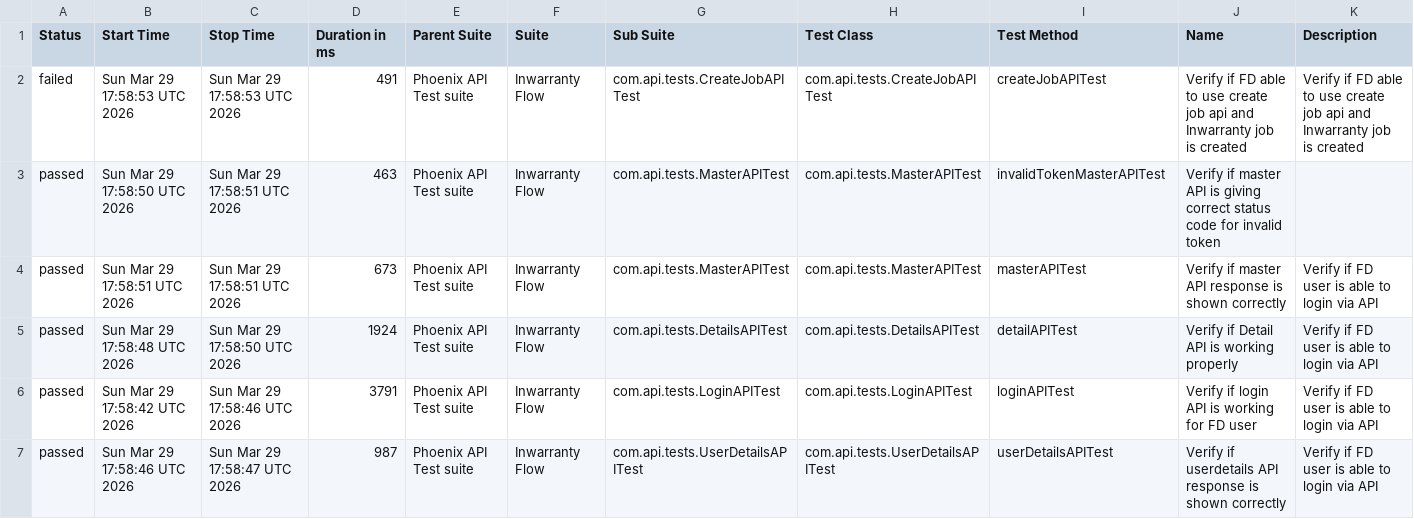
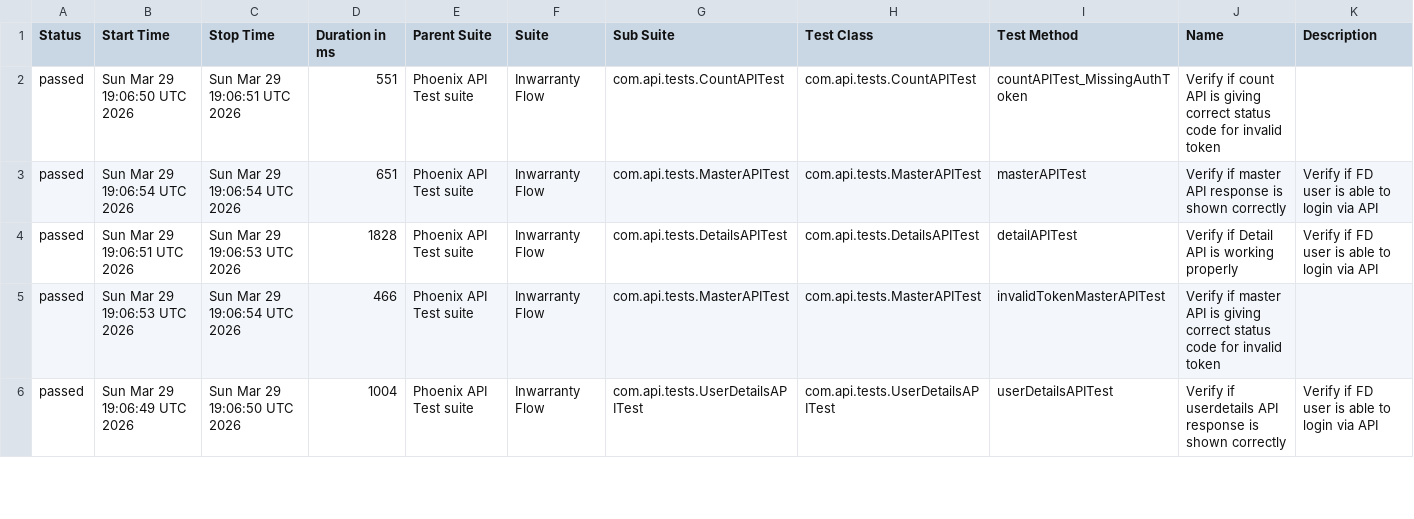
Before and after one commit to tusharS007/PhoenixTestAutomationFramework, a CSV file: data/suites.csv, drawn as a sheet; only a part is shown; the diff covers the shown part only.

```diff
--- a/data/suites.csv
+++ b/data/suites.csv
@@ -1,7 +1,6 @@
 "Status","Start Time","Stop Time","Duration in ms","Parent Suite","Suite","Sub Suite","Test Class","Test Method","Name","Description"
-"failed","Sun Mar 29 17:58:53 UTC 2026","Sun Mar 29 17:58:53 UTC 2026","491","Phoenix API Test suite","Inwarranty Flow","com.api.tests.CreateJobAPITest","com.api.tests.CreateJobAPITest","createJobAPITest","Verify if FD able to use create job api and Inwarranty job is created","Verify if FD able to use create job api and Inwarranty job is created"
-"passed","Sun Mar 29 17:58:50 UTC 2026","Sun Mar 29 17:58:51 UTC 2026","463","Phoenix API Test suite","Inwarranty Flow","com.api.tests.MasterAPITest","com.api.tests.MasterAPITest","invalidTokenMasterAPITest","Verify if master API is giving correct status code for invalid token",""
-"passed","Sun Mar 29 17:58:51 UTC 2026","Sun Mar 29 17:58:51 UTC 2026","673","Phoenix API Test suite","Inwarranty Flow","com.api.tests.MasterAPITest","com.api.tests.MasterAPITest","masterAPITest","Verify if master API response is shown correctly","Verify if FD user is able to login via API"
-"passed","Sun Mar 29 17:58:48 UTC 2026","Sun Mar 29 17:58:50 UTC 2026","1924","Phoenix API Test suite","Inwarranty Flow","com.api.tests.DetailsAPITest","com.api.tests.DetailsAPITest","detailAPITest","Verify if Detail API is working properly","Verify if FD user is able to login via API"
-"passed","Sun Mar 29 17:58:42 UTC 2026","Sun Mar 29 17:58:46 UTC 2026","3791","Phoenix API Test suite","Inwarranty Flow","com.api.tests.LoginAPITest","com.api.tests.LoginAPITest","loginAPITest","Verify if login API is working for FD user","Verify if FD user is able to login via API"
-"passed","Sun Mar 29 17:58:46 UTC 2026","Sun Mar 29 17:58:47 UTC 2026","987","Phoenix API Test suite","Inwarranty Flow","com.api.tests.UserDetailsAPITest","com.api.tests.UserDetailsAPITest","userDetailsAPITest","Verify if userdetails API response is shown correctly","Verify if FD user is able to login via API"
+"passed","Sun Mar 29 19:06:50 UTC 2026","Sun Mar 29 19:06:51 UTC 2026","551","Phoenix API Test suite","Inwarranty Flow","com.api.tests.CountAPITest","com.api.tests.CountAPITest","countAPITest_MissingAuthToken","Verify if count API is giving correct status code for invalid token",""
+"passed","Sun Mar 29 19:06:54 UTC 2026","Sun Mar 29 19:06:54 UTC 2026","651","Phoenix API Test suite","Inwarranty Flow","com.api.tests.MasterAPITest","com.api.tests.MasterAPITest","masterAPITest","Verify if master API response is shown correctly","Verify if FD user is able to login via API"
+"passed","Sun Mar 29 19:06:51 UTC 2026","Sun Mar 29 19:06:53 UTC 2026","1828","Phoenix API Test suite","Inwarranty Flow","com.api.tests.DetailsAPITest","com.api.tests.DetailsAPITest","detailAPITest","Verify if Detail API is working properly","Verify if FD user is able to login via API"
+"passed","Sun Mar 29 19:06:53 UTC 2026","Sun Mar 29 19:06:54 UTC 2026","466","Phoenix API Test suite","Inwarranty Flow","com.api.tests.MasterAPITest","com.api.tests.MasterAPITest","invalidTokenMasterAPITest","Verify if master API is giving correct status code for invalid token",""
+"passed","Sun Mar 29 19:06:49 UTC 2026","Sun Mar 29 19:06:50 UTC 2026","1004","Phoenix API Test suite","Inwarranty Flow","com.api.tests.UserDetailsAPITest","com.api.tests.UserDetailsAPITest","userDetailsAPITest","Verify if userdetails API response is shown correctly","Verify if FD user is able to login via API"
```
Also changed, not shown: 1 added row and 11 edited cells elsewhere in this file, data/behaviors.csv, 58 other files.
